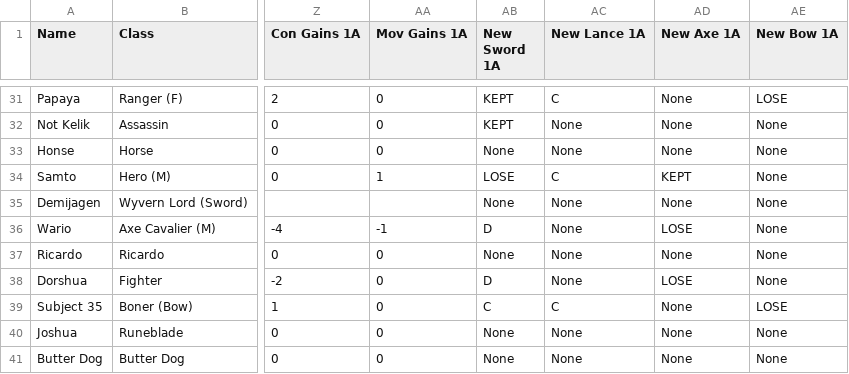
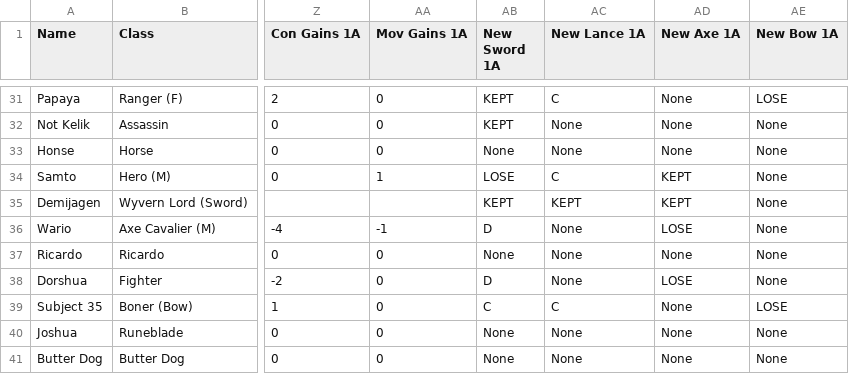
Before and after one commit to knabepicer/CromarBot, a CSV file: burger/burger_sides.csv, drawn as a sheet; only a part is shown, gaps mark what is left out; the diff names each change by its address in the sheet, - before the commit and + after, or states it on an @@ line.

Commit message:
further fixes

```diff
--- a/burger/burger_sides.csv
+++ b/burger/burger_sides.csv
-AB35 (New Sword 1A): None
+AB35 (New Sword 1A): KEPT
-AC35 (New Lance 1A): None
+AC35 (New Lance 1A): KEPT
-AD35 (New Axe 1A): None
+AD35 (New Axe 1A): KEPT
```
